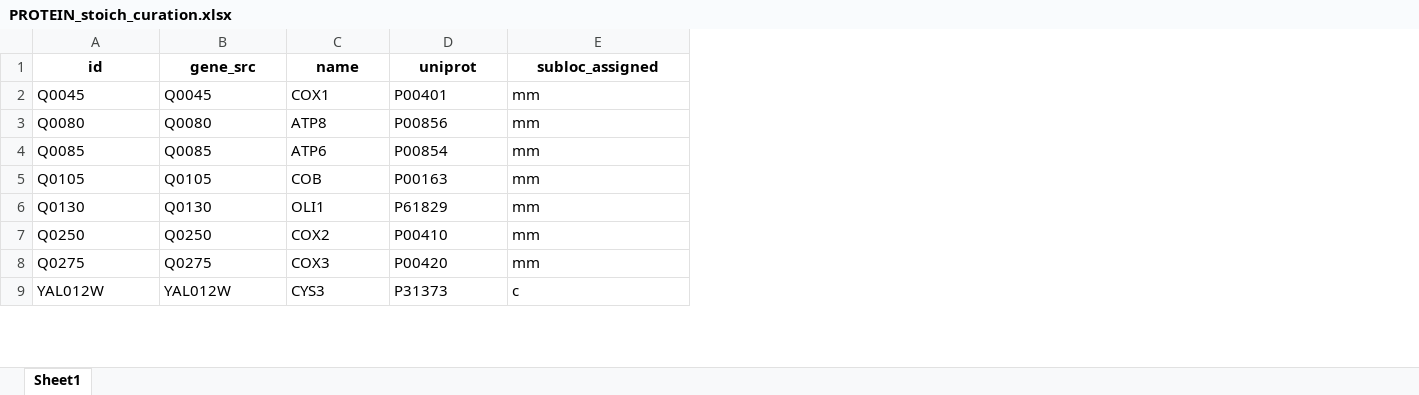
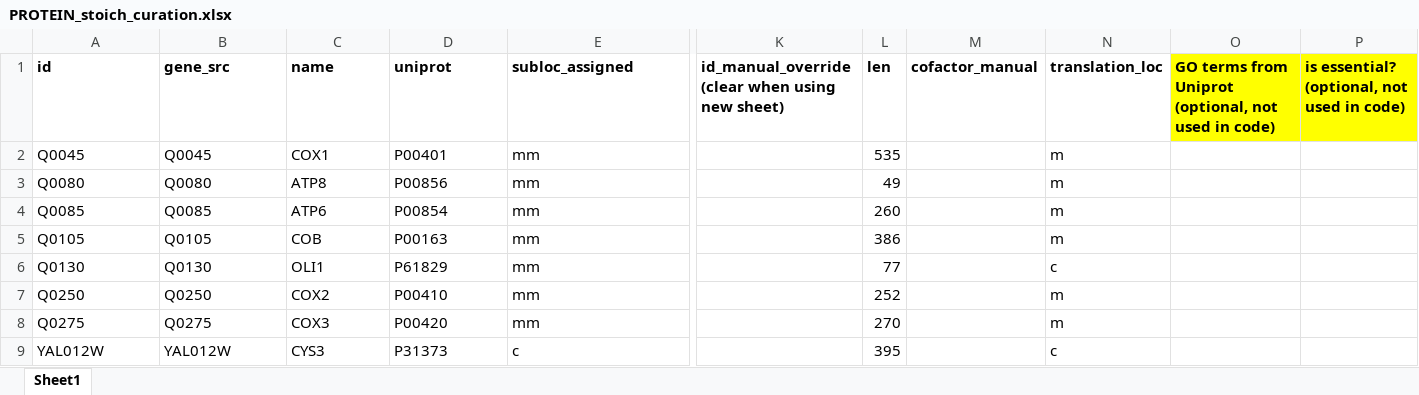
Before and after one commit to EarthToMooney/scRBA, an Excel workbook: build_model/input/PROTEIN_stoich_curation.xlsx, sheet Sheet1, drawn as a sheet; only a part is shown, gaps mark what is left out; values as stored, in another font and other column widths than the file's, no borders; charts and pictures and table styles not drawn; the diff covers the shown part only; the diff names each change by its address in the sheet, - before the commit and + after, or states it on an @@ line.

Commit message:
updated protein stoich file to rtRBA format

```diff
--- a/build_model/input/PROTEIN_stoich_curation.xlsx (sheet Sheet1)
+++ b/build_model/input/PROTEIN_stoich_curation.xlsx (sheet Sheet1)
+column K, row 1: id_manual_override (clear when using new sheet)
+column L (len), rows 2-9: 535 | 49 | 260 | 386 | 77 | 252 | 270 | 395
+column M (cofactor_manual), empty
+column N (translation_loc), rows 2-9: m | m | m | m | c | m | m | c
+column O, row 1: GO terms from Uniprot (optional, not used in code)
+column P, row 1: is essential? (optional, not used in code)
-A1:E1 alignment: center
+A1:E1 alignment: left
```
Also changed, not shown: cell formats elsewhere in this sheet, charts or pictures, GAMS/model/RBA_stoichiometry.xlsx, build_model/model/RBA_stoichiometry.xlsx, 7 other files.
